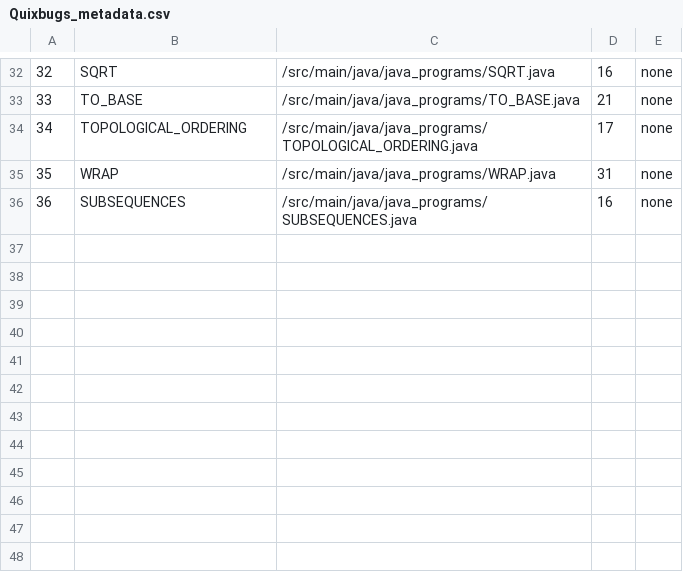
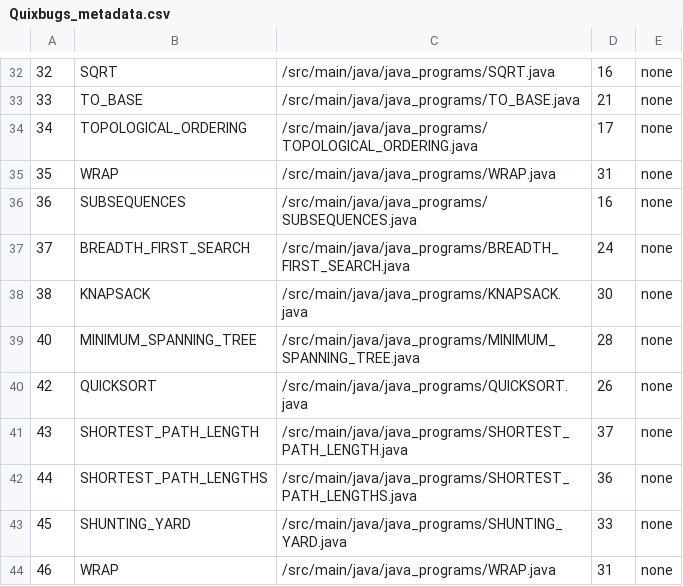
Before and after one commit to DushanPramod/sequencer, a CSV file: src/Defects4J_Experiment/Quixbugs_metadata.csv, drawn as a sheet; only a part is shown, gaps mark what is left out.

Commit message:
quixbugs metadata file updated

```diff
--- a/src/Defects4J_Experiment/Quixbugs_metadata.csv
+++ b/src/Defects4J_Experiment/Quixbugs_metadata.csv
@@ -36 +36,9 @@
 36,SUBSEQUENCES,/src/main/java/java_programs/SUBSEQUENCES.java,16,none
+37,BREADTH_FIRST_SEARCH,/src/main/java/java_programs/BREADTH_FIRST_SEARCH.java,24,none
+38,KNAPSACK,/src/main/java/java_programs/KNAPSACK.java,30,none
+40,MINIMUM_SPANNING_TREE,/src/main/java/java_programs/MINIMUM_SPANNING_TREE.java,28,none
+42,QUICKSORT,/src/main/java/java_programs/QUICKSORT.java,26,none
+43,SHORTEST_PATH_LENGTH,/src/main/java/java_programs/SHORTEST_PATH_LENGTH.java,37,none
+44,SHORTEST_PATH_LENGTHS,/src/main/java/java_programs/SHORTEST_PATH_LENGTHS.java,36,none
+45,SHUNTING_YARD,/src/main/java/java_programs/SHUNTING_YARD.java,33,none
+46,WRAP,/src/main/java/java_programs/WRAP.java,31,none
```
